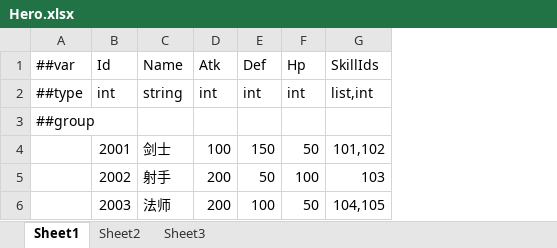
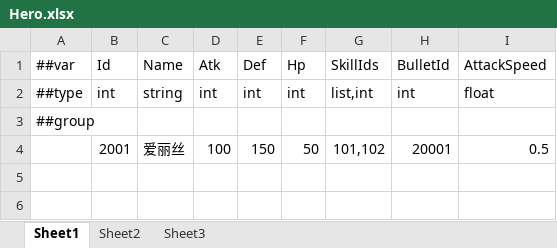
Before and after one commit to zhou274/DFTableTools, an Excel workbook: Datas/Hero.xlsx, sheet Sheet1, drawn as a sheet; values as stored, in another font and other column widths than the file's, no borders; removed rows and columns are numbered as before the commit, all else as after; the diff names each change by its address in the sheet, - before the commit and + after, or states it on an @@ line.

```diff
--- a/Datas/Hero.xlsx (sheet Sheet1)
+++ b/Datas/Hero.xlsx (sheet Sheet1)
+column H (BulletId), rows 2-4: int |  | 20001
+column I (AttackSpeed), rows 2-4: float |  | 0.5
-C4 (Name): 剑士
+C4 (Name): 爱丽丝
-row 5:  | 2002 | 射手 | 200 | 50 | 100 | 103
-row 6:  | 2003 | 法师 | 200 | 100 | 50 | 104,105
```
Also changed, not shown: Datas/Level.xlsx, Datas/Monster.xlsx, 5 other files.
